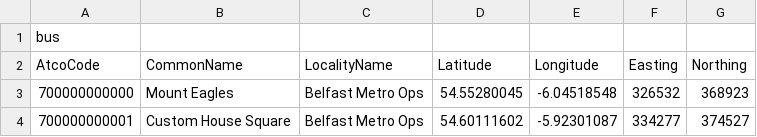
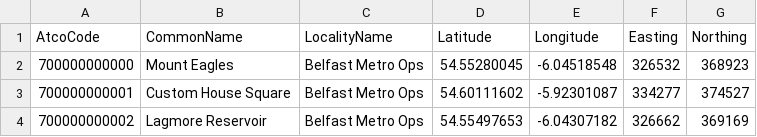
Before and after one commit to dwalmsley23/NearestNeighbourEGM722, a CSV file: bus2.csv, drawn as a sheet; only a part is shown; the shorter side is filled out with more unchanged rows; the diff names each change by its address in the sheet, - before the commit and + after, or states it on an @@ line.

```diff
--- a/bus2.csv
+++ b/bus2.csv
-row 1: bus
```
Also changed, not shown: 1 other file.
